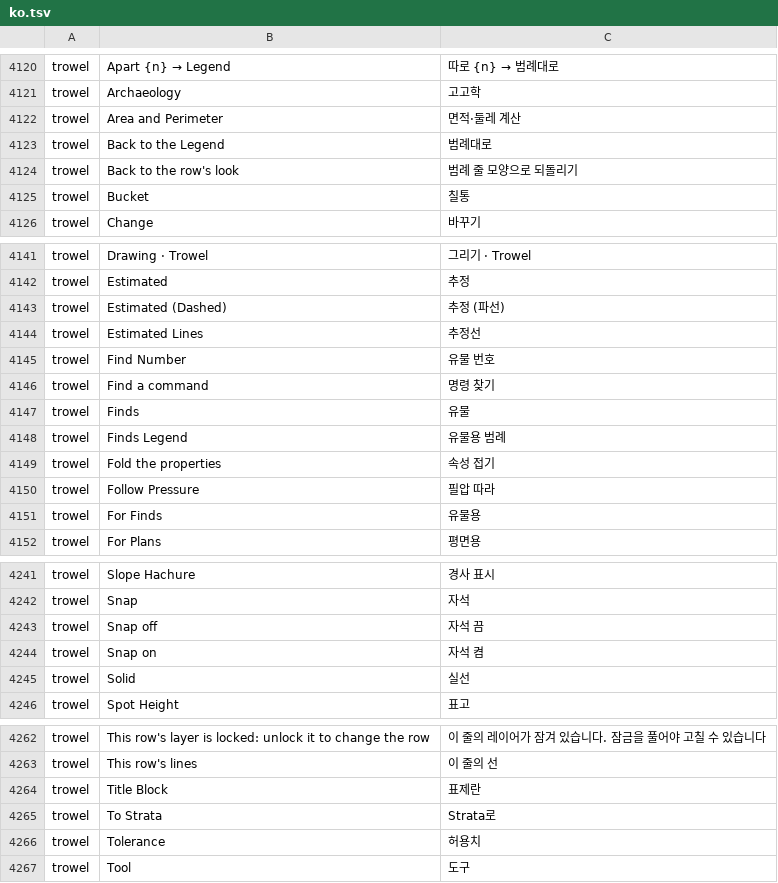
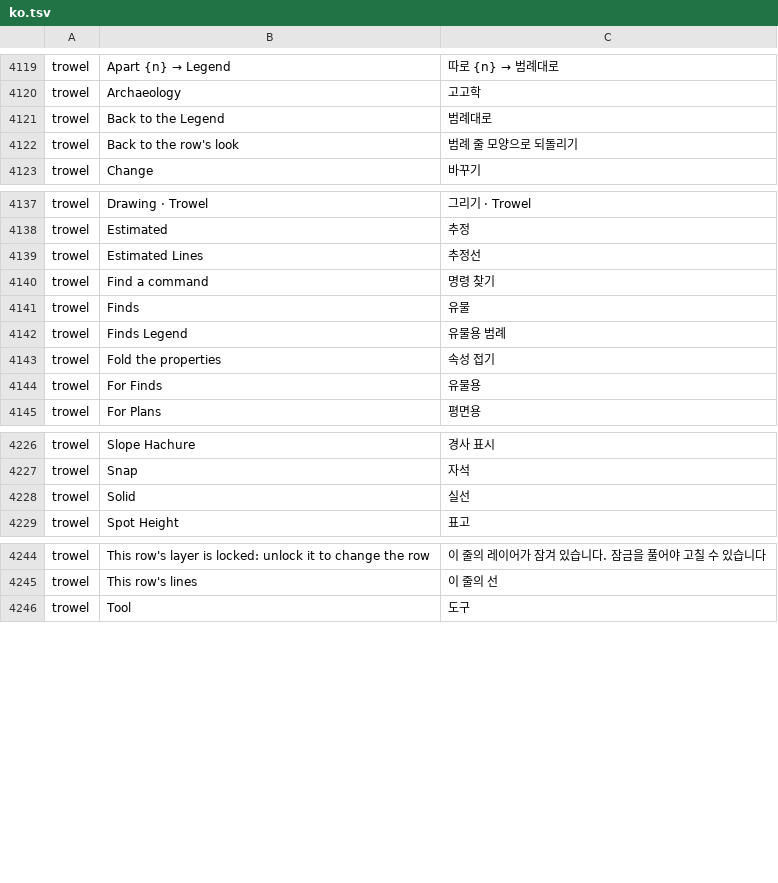
Before and after one commit to kesekikwon-netizen/vector, a TSV file: crates/ui-egui/src/i18n/ko.tsv, drawn as a sheet; only a part is shown, gaps mark what is left out; removed rows and columns are numbered as before the commit, all else as after; the diff covers the shown part only; the diff names each change by its address in the sheet, - before the commit and + after, or states it on an @@ line.

```diff
--- a/crates/ui-egui/src/i18n/ko.tsv
+++ b/crates/ui-egui/src/i18n/ko.tsv
-row 4122: trowel | Area and Perimeter | 면적·둘레 계산
-row 4125: trowel | Bucket | 칠통
-row 4143: trowel | Estimated (Dashed) | 추정 (파선)
-row 4145: trowel | Find Number | 유물 번호
-row 4150: trowel | Follow Pressure | 필압 따라
-row 4243: trowel | Snap off | 자석 끔
-row 4244: trowel | Snap on | 자석 켬
-row 4264: trowel | Title Block | 표제란
-row 4265: trowel | To Strata | Strata로
-row 4266: trowel | Tolerance | 허용치
```
Also changed, not shown: 13 added rows and 14 removed rows elsewhere in this file, 23 other files.
